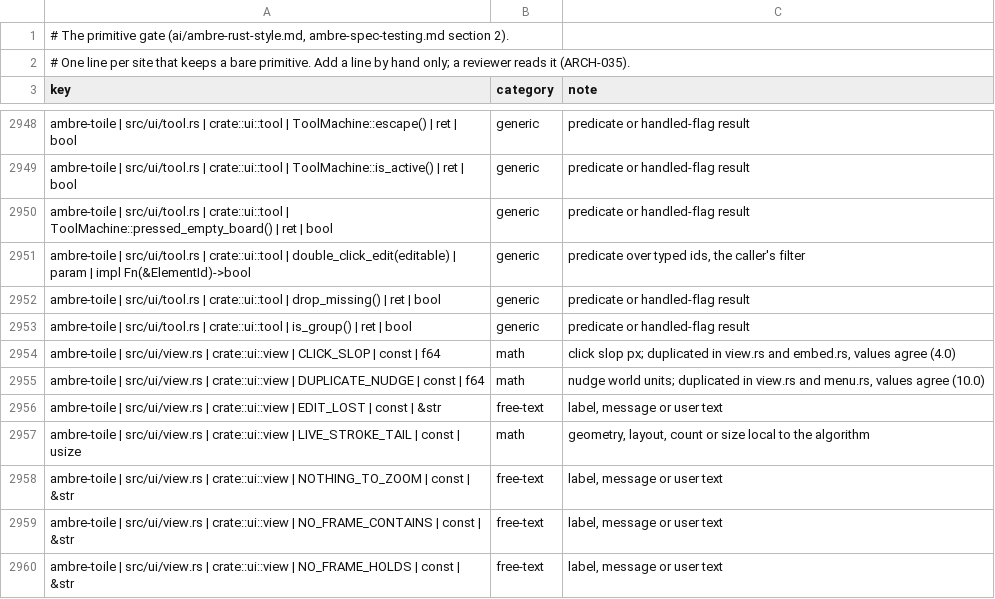
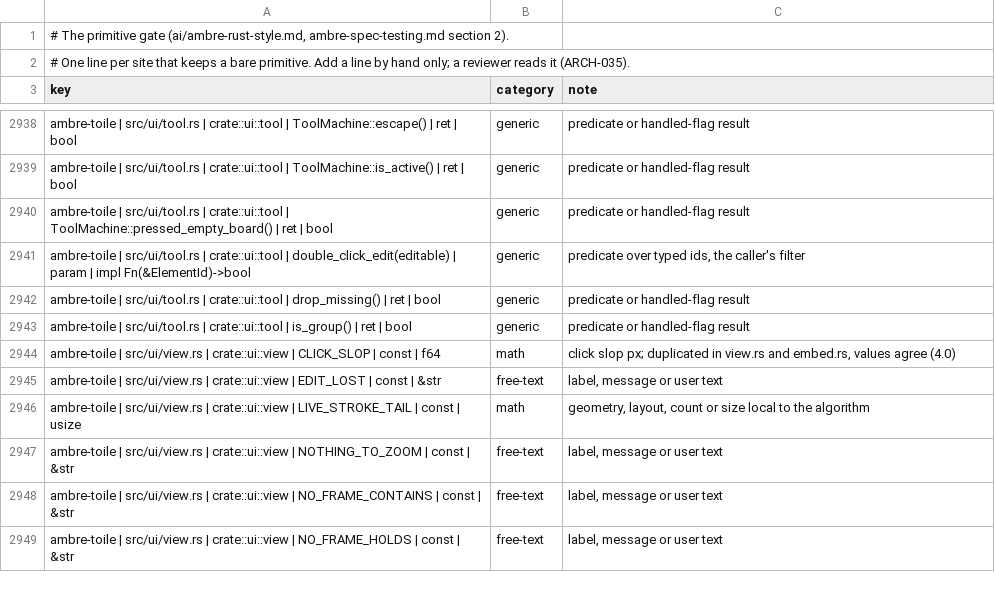
Before and after one commit to ambre-suite/ambre, a TSV file: specs/1-Foundations/ambre-primitives.tsv, drawn as a sheet; only a part is shown, gaps mark what is left out; the diff covers the shown part only; the diff names each change by its address in the sheet, - before the commit and + after, or states it on an @@ line.

```diff
--- a/specs/1-Foundations/ambre-primitives.tsv
+++ b/specs/1-Foundations/ambre-primitives.tsv
-row 2955: ambre-toile | src/ui/view.rs | crate::ui::view | DUPLICATE_NUDGE | const | f64 | math | nudge world units; duplicated in view.rs and menu.rs, values agree (10.0)
```
Also changed, not shown: 14 removed rows and 2 edited cells elsewhere in this file, 12 other files.
